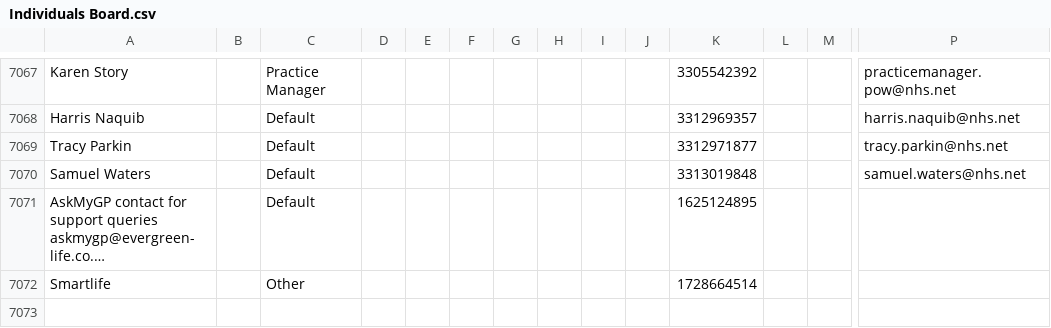
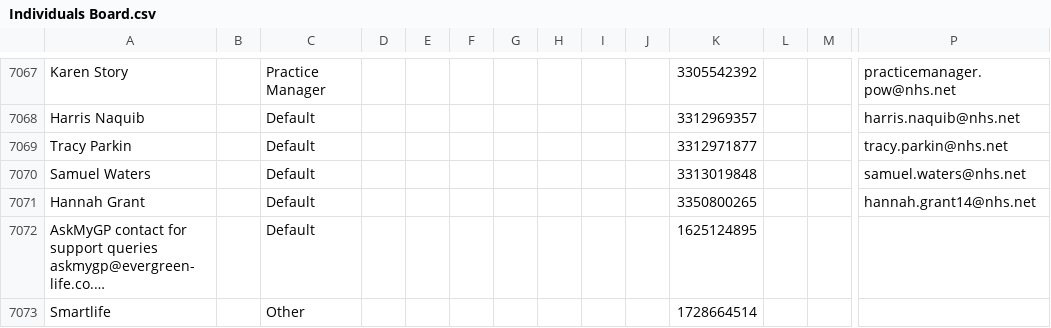
Before and after one commit to JCRedmoorHealth/vercel-mcp-python, a CSV file: Boards data/Individuals Board.csv, drawn as a sheet; only a part is shown, gaps mark what is left out; long unchanged cells end in …; rows hold the shown columns only; the diff names each change by its address in the sheet, - before the commit and + after, or states it on an @@ line.

```diff
--- a/Boards data/Individuals Board.csv
+++ b/Boards data/Individuals Board.csv
+row 7071: Hannah Grant |  | Default |  |  |  |  |  |  |  | 3350800265 |  |  | hannah.grant14@nhs.net
```
Also changed, not shown: Boards data/FollowUpList.csv, Boards data/InvoicesAndCollections.csv, 3 other files.
